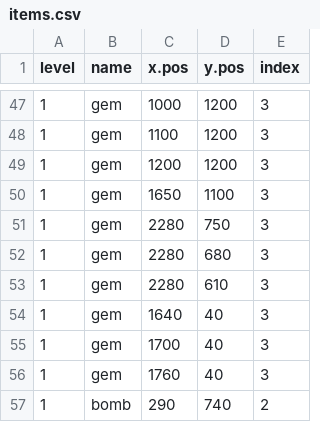
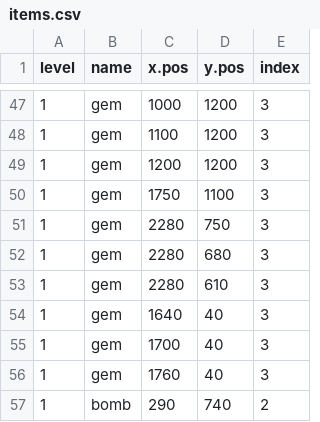
Before and after one commit to chrismontyUT/processing_final, a CSV file: GamePlatformer/items.csv, drawn as a sheet; only a part is shown, gaps mark what is left out; the diff covers the shown part only.

```diff
--- a/GamePlatformer/items.csv
+++ b/GamePlatformer/items.csv
@@ -49,3 +49,3 @@ level,name,x.pos,y.pos,index
 1,gem,1200,1200,3
-1,gem,1650,1100,3
+1,gem,1750,1100,3
 1,gem,2280,750,3
```
Also changed, not shown: 26 edited cells elsewhere in this file, 1 other file.
